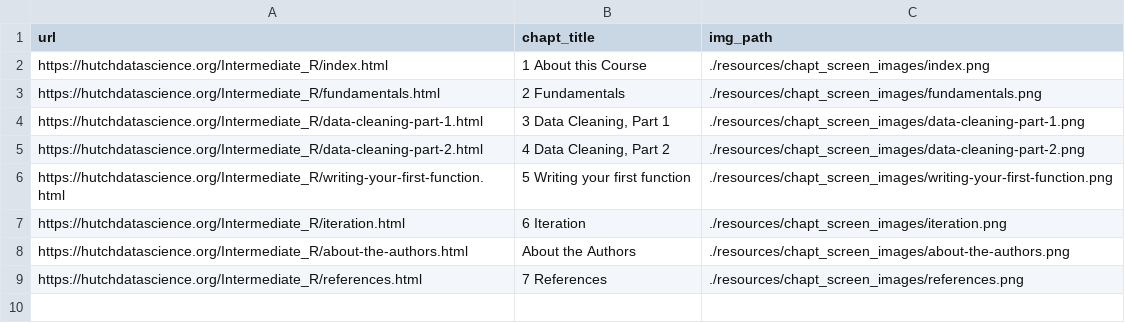
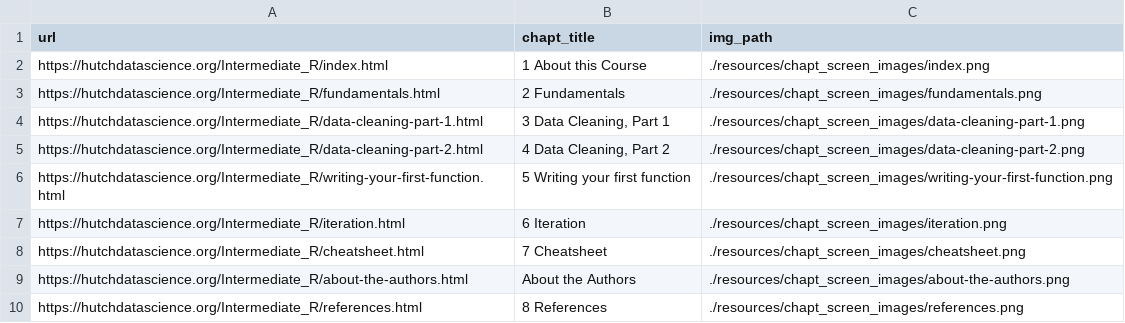
Before and after one commit to fhdsl/Intermediate_R, a TSV file: resources/chapt_screen_images/chapter_urls.tsv, drawn as a sheet.

```diff
--- a/resources/chapt_screen_images/chapter_urls.tsv
+++ b/resources/chapt_screen_images/chapter_urls.tsv
@@ -7,3 +7,4 @@ https://hutchdatascience.org/Intermediate_R/writing-your-first-function.html	5 W
 https://hutchdatascience.org/Intermediate_R/iteration.html	6 Iteration	./resources/chapt_screen_images/iteration.png
+https://hutchdatascience.org/Intermediate_R/cheatsheet.html	7 Cheatsheet	./resources/chapt_screen_images/cheatsheet.png
 https://hutchdatascience.org/Intermediate_R/about-the-authors.html	About the Authors	./resources/chapt_screen_images/about-the-authors.png
-https://hutchdatascience.org/Intermediate_R/references.html	7 References	./resources/chapt_screen_images/references.png
+https://hutchdatascience.org/Intermediate_R/references.html	8 References	./resources/chapt_screen_images/references.png
```
Also changed, not shown: 26 other files.
